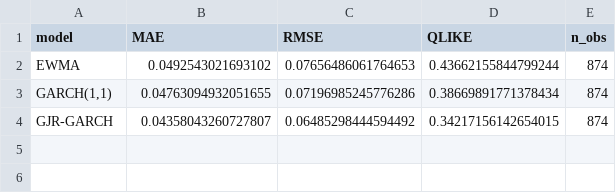
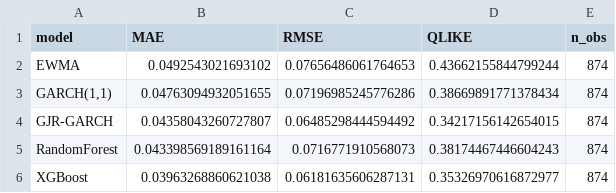
Before and after one commit to 8g9g5fc65t-max/Comparative-Analysis-of-Econometric-and-Machine-Learning-Models-with-a-Hybrid-Extension, a CSV file: results/tables/model_comparison.csv (was results/tables/econometric_comparison.csv), drawn as a sheet; the diff names each change by its address in the sheet, - before the commit and + after, or states it on an @@ line.

```diff
--- a/results/tables/econometric_comparison.csv
+++ b/results/tables/model_comparison.csv
+row 5: RandomForest | 0.043398569189161164 | 0.0716771910568073 | 0.38174467446604243 | 874
+row 6: XGBoost | 0.03963268860621038 | 0.06181635606287131 | 0.35326970616872977 | 874
```
Also changed, not shown: 8 other files.
